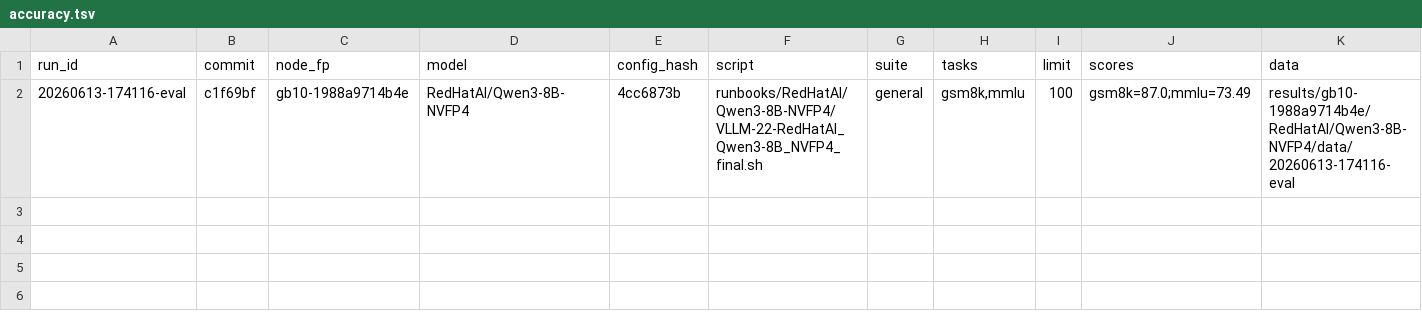
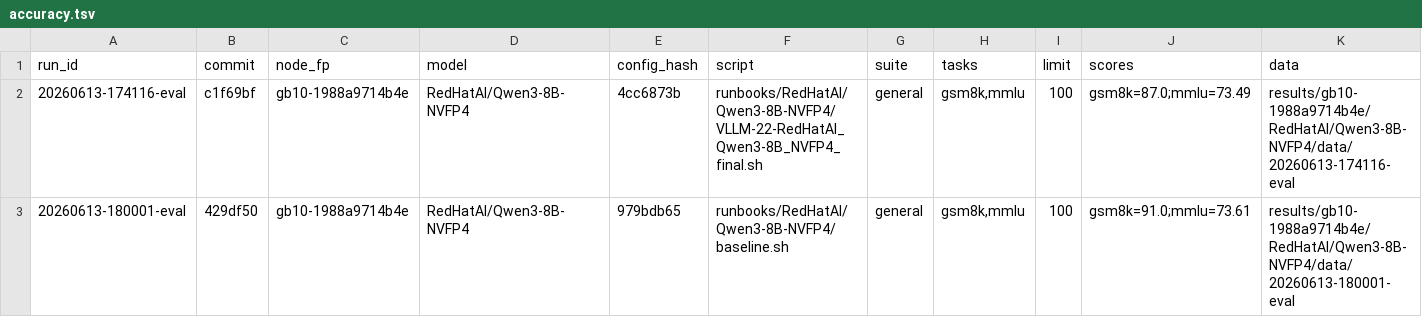
Before and after one commit to josephkern/autohomelab, a TSV file: results/gb10-1988a9714b4e/RedHatAI/Qwen3-8B-NVFP4/accuracy.tsv, drawn as a sheet; the diff names each change by its address in the sheet, - before the commit and + after, or states it on an @@ line.

```diff
--- a/results/gb10-1988a9714b4e/RedHatAI/Qwen3-8B-NVFP4/accuracy.tsv
+++ b/results/gb10-1988a9714b4e/RedHatAI/Qwen3-8B-NVFP4/accuracy.tsv
+row 3: 20260613-180001-eval | 429df50 | gb10-1988a9714b4e | RedHatAI/Qwen3-8B-NVFP4 | 979bdb65 | runbooks/RedHatAI/Qwen3-8B-NVFP4/baseline.sh | general | gsm8k,mmlu | 100 | gsm8k=91.0;mmlu=73.61 | results/gb10-1988a9714b4e/RedHatAI/Qwen3-8B-NVFP4/data/20260613-180001-eval
```
Also changed, not shown: results/gb10-1988a9714b4e/RedHatAI/Qwen3-8B-NVFP4/results.tsv, 5 other files.
